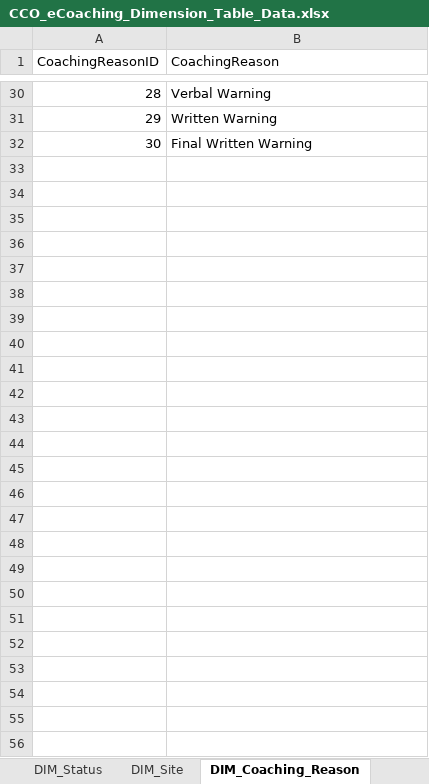
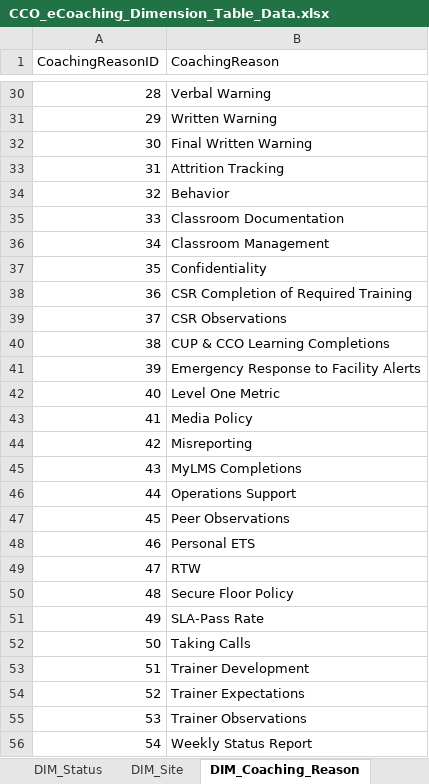
Before and after one commit to maximus-cco/eCoaching_V2_Bak, an Excel workbook: Design/CCO_eCoaching_Dimension_Table_Data.xlsx, sheet DIM_Coaching_Reason, drawn as a sheet; only a part is shown, gaps mark what is left out; values as stored, in another font and other column widths than the file's, no borders; the diff names each change by its address in the sheet, - before the commit and + after, or states it on an @@ line.

Commit message:
[VM:Susmitha.palacherla@4/21/2015 12:49:26 PM] Internal version 21. Updated for SCR 14512 Training Module.
git-tfs-id: [https://tfs.omnicloud.local/tfs/cco%20program/]$/eCoaching_V2;C14039

```diff
--- a/Design/CCO_eCoaching_Dimension_Table_Data.xlsx (sheet DIM_Coaching_Reason)
+++ b/Design/CCO_eCoaching_Dimension_Table_Data.xlsx (sheet DIM_Coaching_Reason)
+row 33: 31 | Attrition Tracking
+row 34: 32 | Behavior
+row 35: 33 | Classroom Documentation
+row 36: 34 | Classroom Management
+row 37: 35 | Confidentiality
+row 38: 36 | CSR Completion of Required Training
+row 39: 37 | CSR Observations
+row 40: 38 | CUP & CCO Learning Completions
+row 41: 39 | Emergency Response to Facility Alerts
+row 42: 40 | Level One Metric
+row 43: 41 | Media Policy
+row 44: 42 | Misreporting
+row 45: 43 | MyLMS Completions
+row 46: 44 | Operations Support
+row 47: 45 | Peer Observations
+row 48: 46 | Personal ETS
+row 49: 47 | RTW
+row 50: 48 | Secure Floor Policy
+row 51: 49 | SLA-Pass Rate
+row 52: 50 | Taking Calls
+row 53: 51 | Trainer Development
+row 54: 52 | Trainer Expectations
+row 55: 53 | Trainer Observations
+row 56: 54 | Weekly Status Report
```
Also changed, not shown: sheet Coaching_Reason_Selection, sheet Email_Notifications, sheet DIM_Sub_Coaching_Reason, sheet DIM_Source, sheet Employee_Selection, sheet Module_Submission, 3 more sheets, other sheet tabs.
